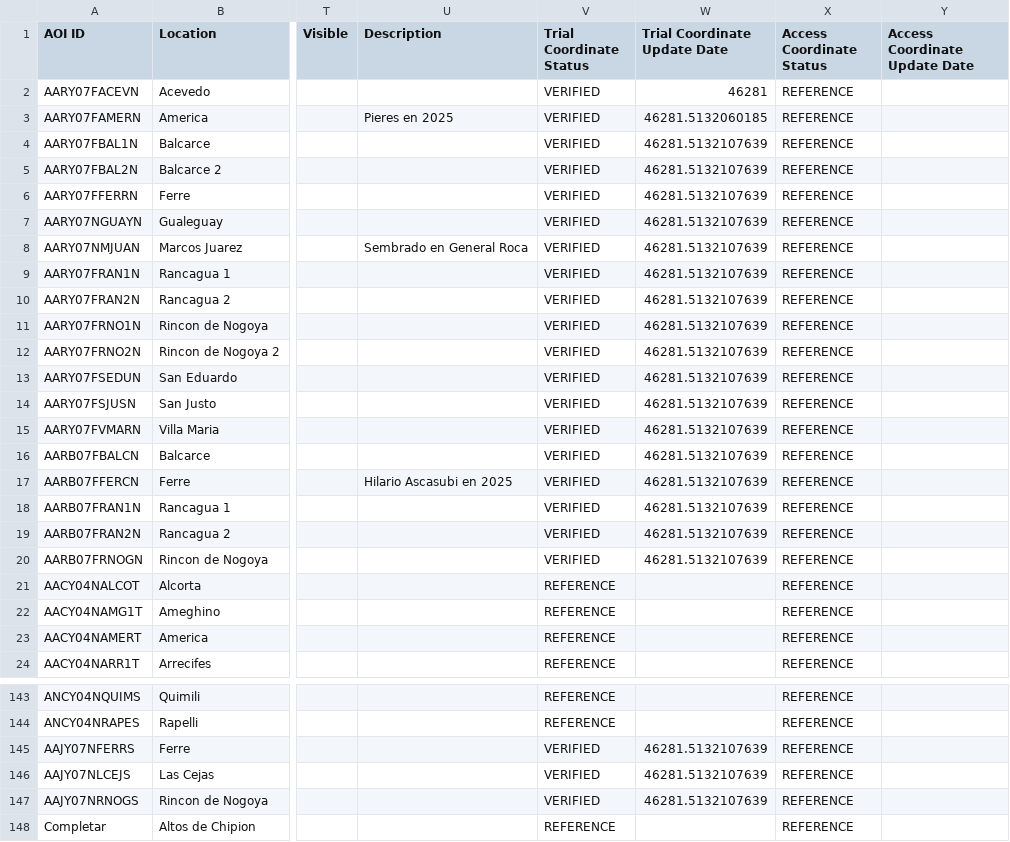
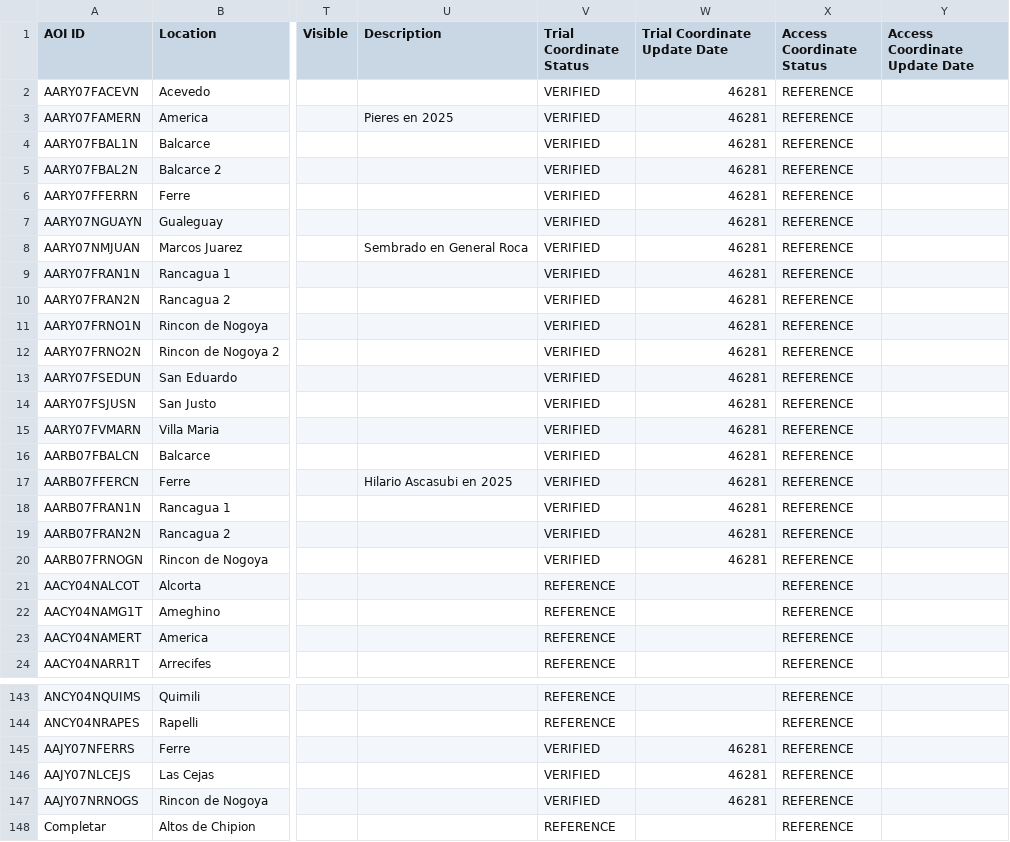
Before and after one commit to LAAR-TESTING-AR/field-trial-platform, a CSV file: Sitios_test.csv, drawn as a sheet; only a part is shown, gaps mark what is left out; the diff names each change by its address in the sheet, - before the commit and + after, or states it on an @@ line.

Commit message:
Actualizacion automatica de Sitios.csv desde SharePoint

```diff
--- a/Sitios_test.csv
+++ b/Sitios_test.csv
-W3 (Trial Coordinate Update Date): 46281.5132060185
+W3 (Trial Coordinate Update Date): 46281
-W4:W20 (Trial Coordinate Update Date): 46281.5132107639
+W4:W20 (Trial Coordinate Update Date): 46281
-W145:W147 (Trial Coordinate Update Date): 46281.5132107639
+W145:W147 (Trial Coordinate Update Date): 46281
```
